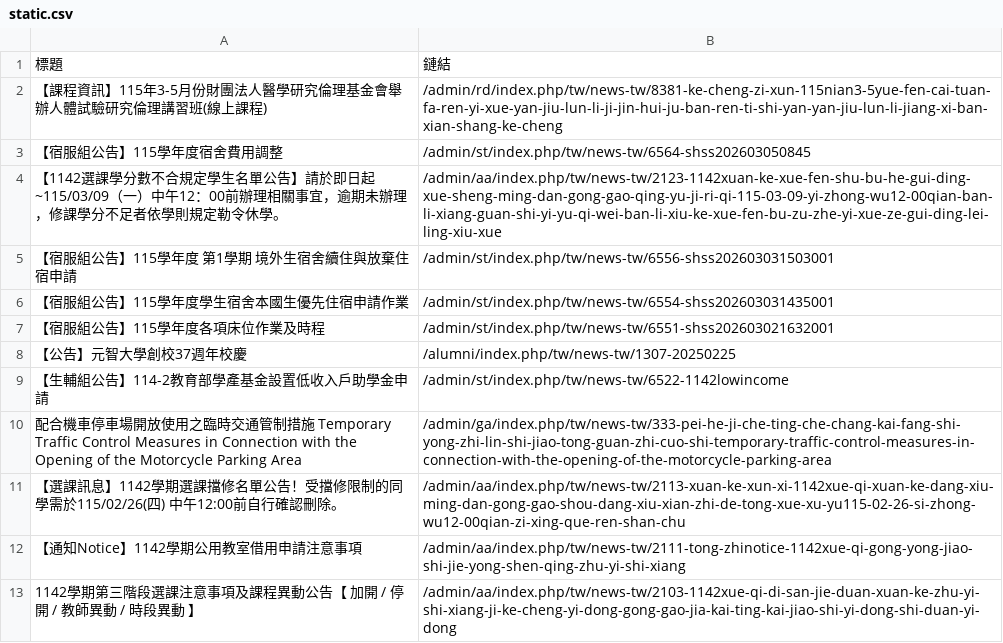
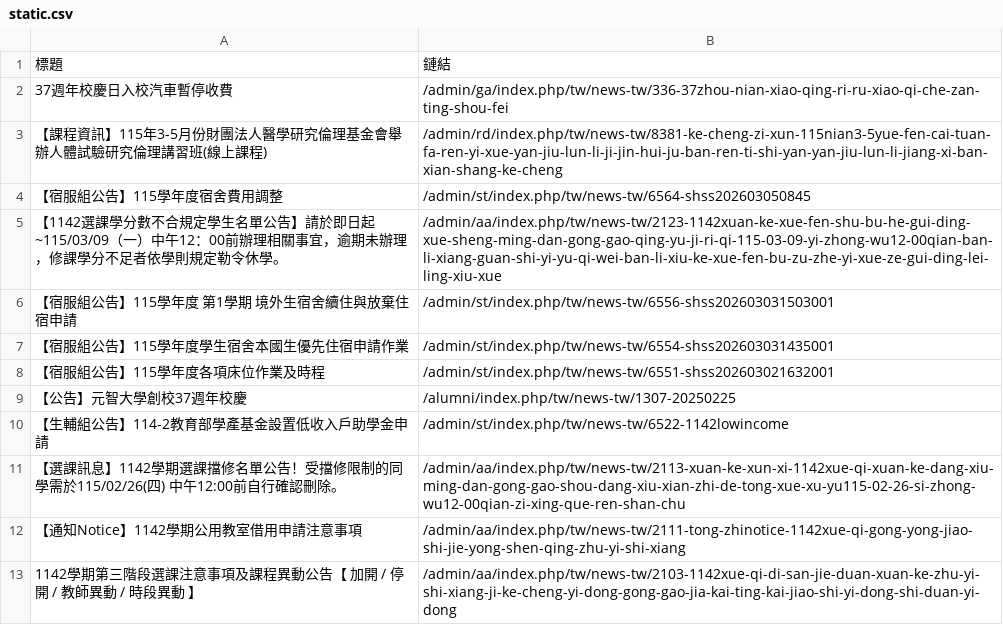
Before and after one commit to Anson0359/MidProject_Web_Crawler, a CSV file: static.csv, drawn as a sheet; only a part is shown.

```diff
--- a/static.csv
+++ b/static.csv
@@ -1,2 +1,3 @@
 標題,鏈結
+ 37週年校慶日入校汽車暫停收費,/admin/ga/index.php/tw/news-tw/336-37zhou-nian-xiao-qing-ri-ru-xiao-qi-che-zan-ting-shou-fei
  【課程資訊】115年3-5月份財團法人醫學研究倫理基金會舉辦人體試驗研究倫理講習班(線上課程),/admin/rd/index.php/tw/news-tw/8381-ke-cheng-zi-xun-115nian3-5yue-fen-cai-tuan-fa-ren-yi-xue-yan-jiu-lun-li-ji-jin-hui-ju-ban-ren-ti-shi-yan-yan-jiu-lun-li-jiang-xi-ban-xian-shang-ke-cheng
@@ -9,3 +10,2 @@
  【生輔組公告】114-2教育部學產基金設置低收入戶助學金申請,/admin/st/index.php/tw/news-tw/6522-1142lowincome
- 配合機車停車場開放使用之臨時交通管制措施  Temporary Traffic Control Measures in Connection with the Opening of the Motorcycle Parking Area,/admin/ga/index.php/tw/news-tw/333-pei-he-ji-che-ting-che-chang-kai-fang-shi-yong-zhi-lin-shi-jiao-tong-guan-zhi-cuo-shi-temporary-traffic-control-measures-in-connection-with-the-opening-of-the-motorcycle-parking-area
  【選課訊息】1142學期選課擋修名單公告！受擋修限制的同學需於115/02/26(四) 中午12:00前自行確認刪除。,/admin/aa/index.php/tw/news-tw/2113-xuan-ke-xun-xi-1142xue-qi-xuan-ke-dang-xiu-ming-dan-gong-gao-shou-dang-xiu-xian-zhi-de-tong-xue-xu-yu115-02-26-si-zhong-wu12-00qian-zi-xing-que-ren-shan-chu
```
Also changed, not shown: api.csv.
